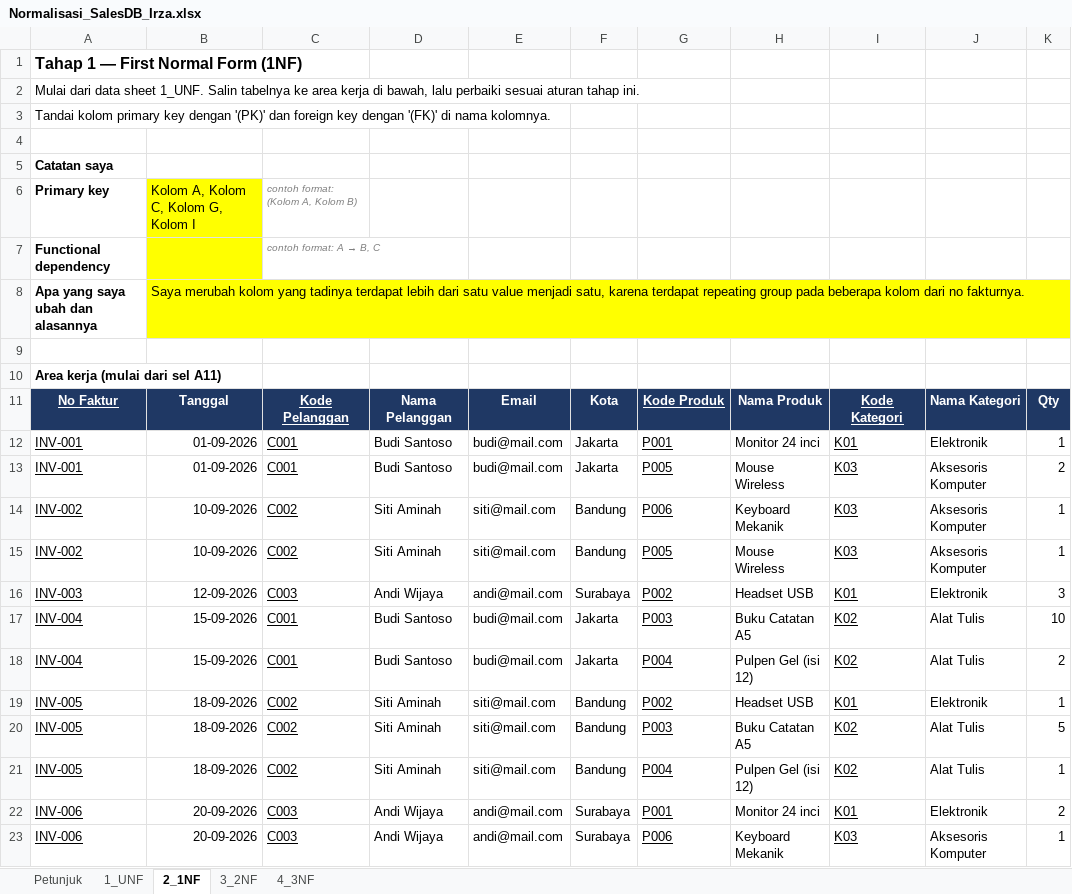
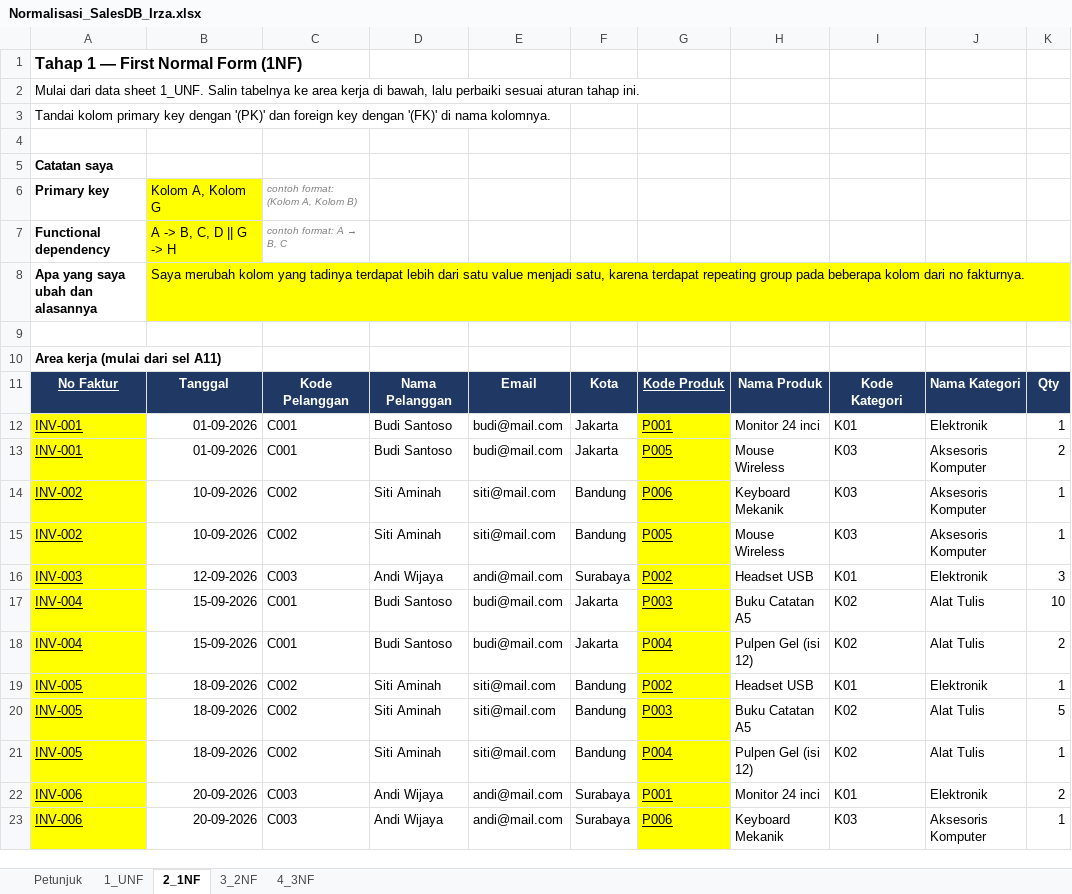
Before and after one commit to fahrihanif/Latihan-database, an Excel workbook: Normalisasi_SalesDB_Irza.xlsx, sheet 2_1NF, drawn as a sheet; only a part is shown; values as stored, in another font and other column widths than the file's, no borders; the diff names each change by its address in the sheet, - before the commit and + after, or states it on an @@ line.

```diff
--- a/Normalisasi_SalesDB_Irza.xlsx (sheet 2_1NF)
+++ b/Normalisasi_SalesDB_Irza.xlsx (sheet 2_1NF)
-B6: Kolom A, Kolom C, Kolom G, Kolom I
+B6: Kolom A, Kolom G
-B7: (empty)
+B7: A -> B, C, D || G -> H
-C11:C23 underline: on
+C11:C23 underline: off
-I11:I23 underline: on
+I11:I23 underline: off
-A12:A23 fill: none
+A12:A23 fill: #FFFF00
-G12:G23 fill: none
+G12:G23 fill: #FFFF00
```
Also changed, not shown: sheet 3_2NF.
